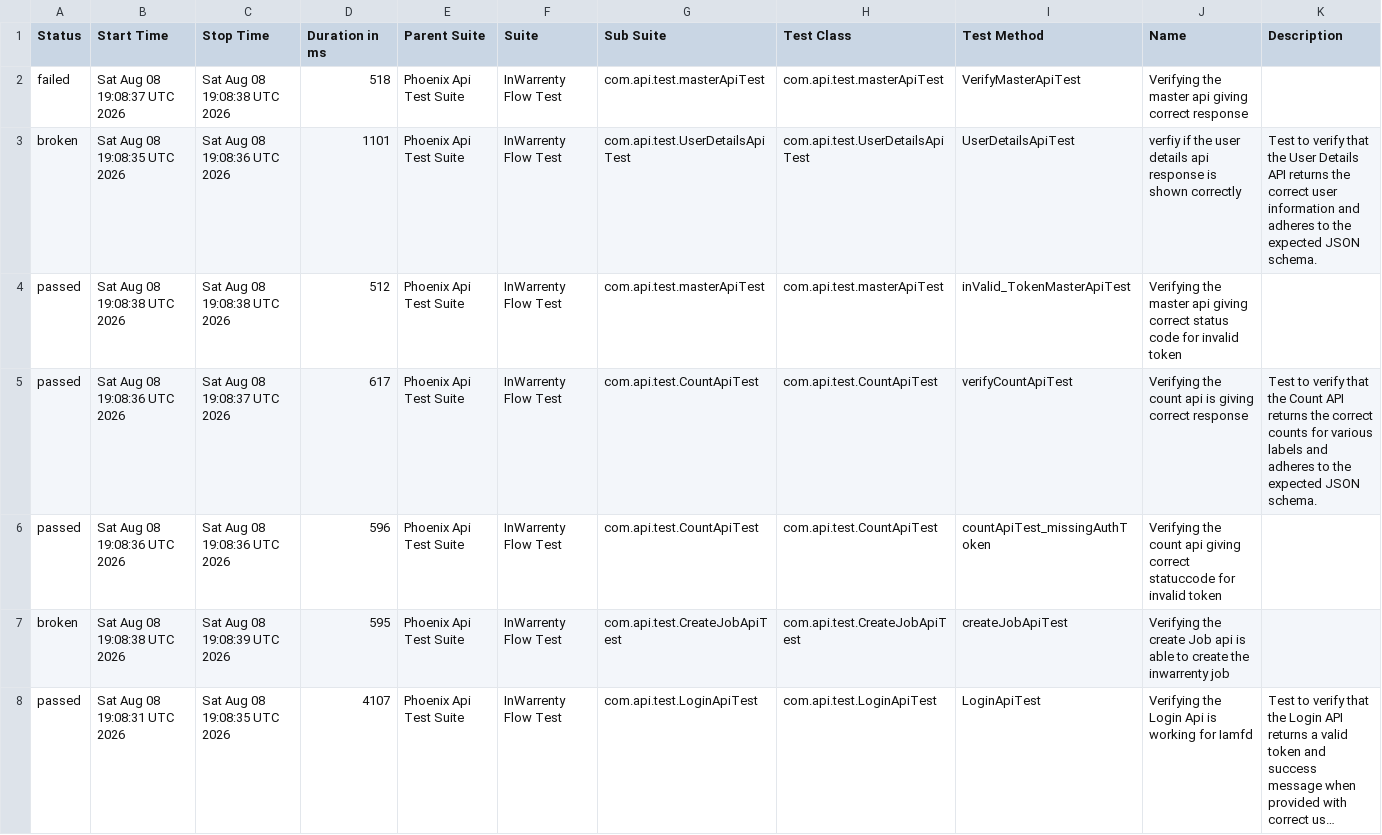
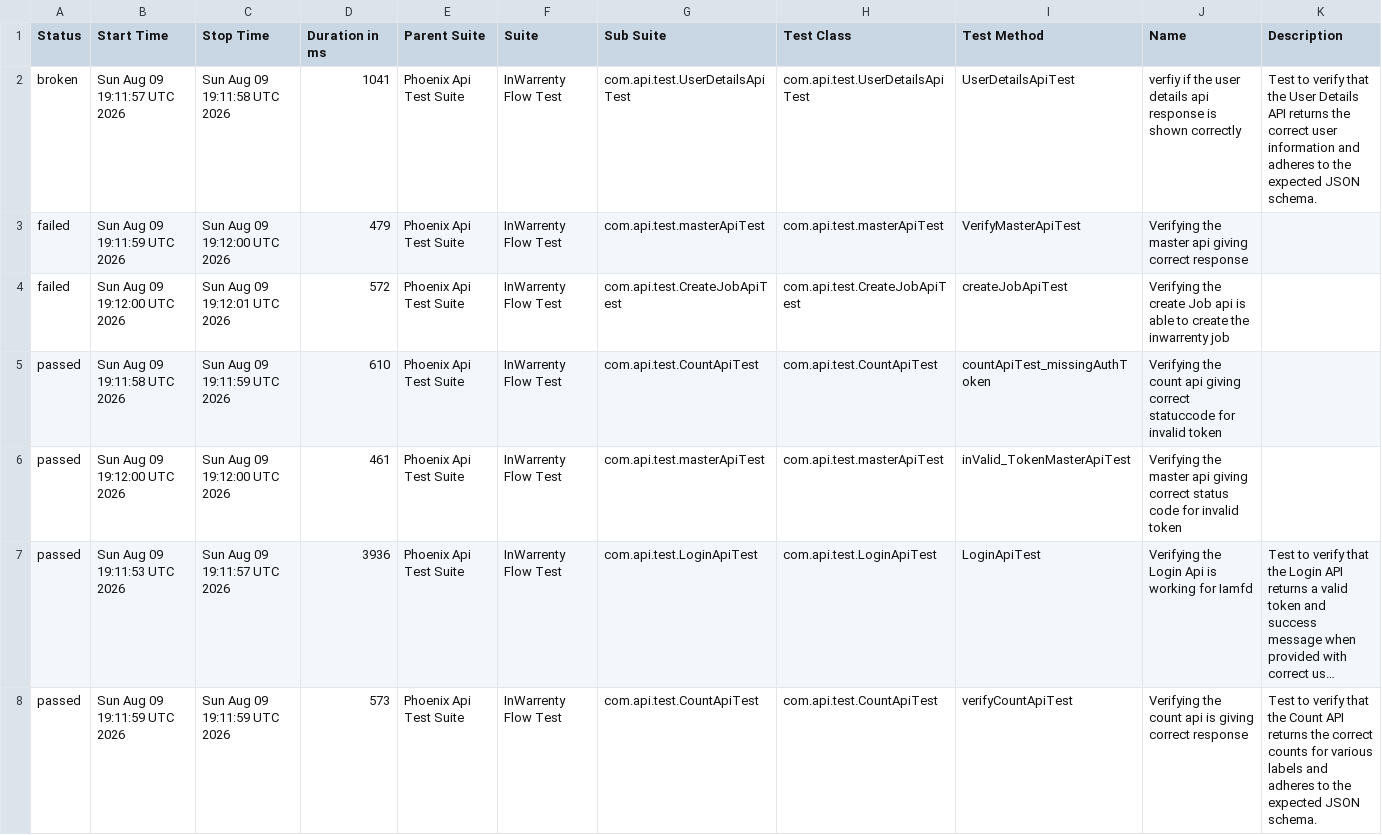
Before and after one commit to ganeshbs98/UI_APIFrameWork, a CSV file: data/suites.csv, drawn as a sheet; long unchanged cells end in …; removed rows and columns are numbered as before the commit, all else as after; the diff names each change by its address in the sheet, - before the commit and + after, or states it on an @@ line.

```diff
--- a/data/suites.csv
+++ b/data/suites.csv
-row 2: failed | Sat Aug 08 19:08:37 UTC 2026 | Sat Aug 08 19:08:38 UTC 2026 | 518 | Phoenix Api Test Suite | InWarrenty Flow Test | com.api.test.masterApiTest | com.api.test.masterApiTest | VerifyMasterApiTest | Verifying the master api giving correct response
-B2 (Start Time): Sat Aug 08 19:08:35 UTC 2026
+B2 (Start Time): Sun Aug 09 19:11:57 UTC 2026
-C2 (Stop Time): Sat Aug 08 19:08:36 UTC 2026
+C2 (Stop Time): Sun Aug 09 19:11:58 UTC 2026
-D2 (Duration in ms): 1101
+D2 (Duration in ms): 1041
-A3 (Status): passed
+A3 (Status): failed
-B3 (Start Time): Sat Aug 08 19:08:38 UTC 2026
+B3 (Start Time): Sun Aug 09 19:11:59 UTC 2026
-C3 (Stop Time): Sat Aug 08 19:08:38 UTC 2026
+C3 (Stop Time): Sun Aug 09 19:12:00 UTC 2026
-D3 (Duration in ms): 512
+D3 (Duration in ms): 479
-I3 (Test Method): inValid_TokenMasterApiTest
+I3 (Test Method): VerifyMasterApiTest
-J3 (Name): …giving correct status code for invalid token
+J3 (Name): …giving correct response
+row 4: failed | Sun Aug 09 19:12:00 UTC 2026 | Sun Aug 09 19:12:01 UTC 2026 | 572 | Phoenix Api Test Suite | InWarrenty Flow Test | com.api.test.CreateJobApiTest | com.api.test.CreateJobApiTest | createJobApiTest | Verifying the create Job api is able to create the inwarrenty job
-B5 (Start Time): Sat Aug 08 19:08:36 UTC 2026
+B5 (Start Time): Sun Aug 09 19:11:58 UTC 2026
-C5 (Stop Time): Sat Aug 08 19:08:37 UTC 2026
+C5 (Stop Time): Sun Aug 09 19:11:59 UTC 2026
-D5 (Duration in ms): 617
+D5 (Duration in ms): 610
-I5 (Test Method): verifyCountApiTest
+I5 (Test Method): countApiTest_missingAuthToken
-J5 (Name): …count api is giving correct response
+J5 (Name): …count api giving correct statuccode for invalid token
-K5 (Description): Test to verify that the Count API returns the correct counts for various labels and adheres to the expected JSON schema.
+K5 (Description): (empty)
-B6 (Start Time): Sat Aug 08 19:08:36 UTC 2026
+B6 (Start Time): Sun Aug 09 19:12:00 UTC 2026
-C6 (Stop Time): Sat Aug 08 19:08:36 UTC 2026
+C6 (Stop Time): Sun Aug 09 19:12:00 UTC 2026
-D6 (Duration in ms): 596
+D6 (Duration in ms): 461
-G6 (Sub Suite): com.api.test.CountApiTest
+G6 (Sub Suite): com.api.test.masterApiTest
-H6 (Test Class): com.api.test.CountApiTest
+H6 (Test Class): com.api.test.masterApiTest
-I6 (Test Method): countApiTest_missingAuthToken
+I6 (Test Method): inValid_TokenMasterApiTest
-J6 (Name): Verifying the count api giving correct statuccode for invalid…
+J6 (Name): Verifying the master api giving correct status code for invalid…
-row 7: broken | Sat Aug 08 19:08:38 UTC 2026 | Sat Aug 08 19:08:39 UTC 2026 | 595 | Phoenix Api Test Suite | InWarrenty Flow Test | com.api.test.CreateJobApiTest | com.api.test.CreateJobApiTest | createJobApiTest | Verifying the create Job api is able to create the inwarrenty job
-B7 (Start Time): Sat Aug 08 19:08:31 UTC 2026
+B7 (Start Time): Sun Aug 09 19:11:53 UTC 2026
-C7 (Stop Time): Sat Aug 08 19:08:35 UTC 2026
+C7 (Stop Time): Sun Aug 09 19:11:57 UTC 2026
-D7 (Duration in ms): 4107
+D7 (Duration in ms): 3936
+row 8: passed | Sun Aug 09 19:11:59 UTC 2026 | Sun Aug 09 19:11:59 UTC 2026 | 573 | Phoenix Api Test Suite | InWarrenty Flow Test | com.api.test.CountApiTest | com.api.test.CountApiTest | verifyCountApiTest | Verifying the count api is giving correct response | Test to verify that the Count API returns the correct counts for various labels and adheres to the expected JSON schema.
```
Also changed, not shown: data/behaviors.csv, 55 other files.
